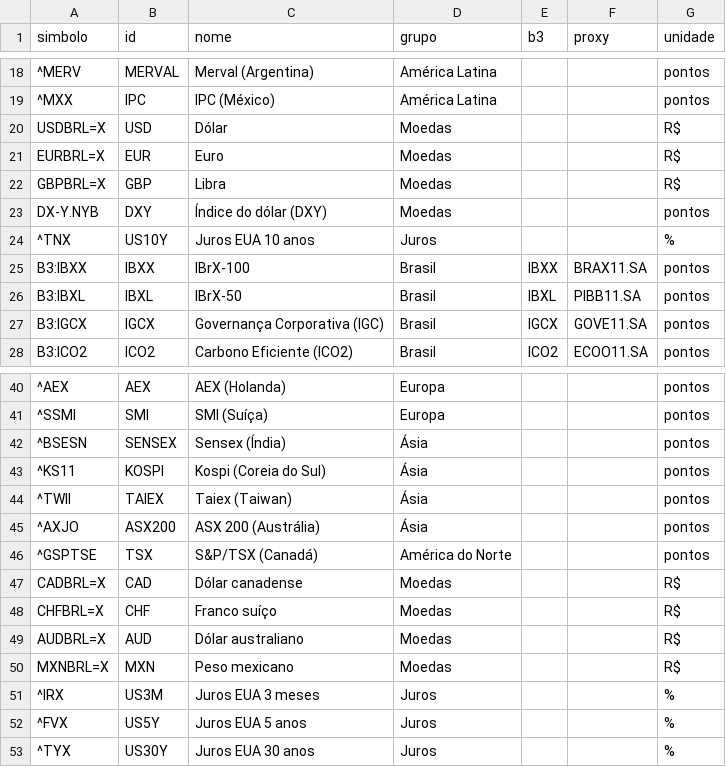
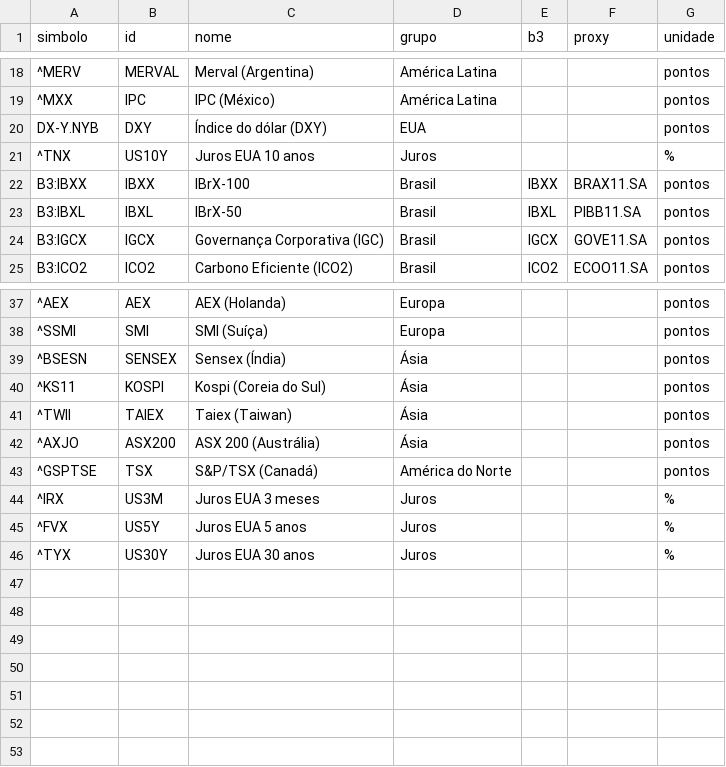
Before and after one commit to GeffMB/radar-b3, a CSV file: listas/indices.csv, drawn as a sheet; only a part is shown, gaps mark what is left out; removed rows and columns are numbered as before the commit, all else as after; the diff names each change by its address in the sheet, - before the commit and + after, or states it on an @@ line.

```diff
--- a/listas/indices.csv
+++ b/listas/indices.csv
-row 20: USDBRL=X | USD | Dólar | Moedas |  |  | R$
-row 21: EURBRL=X | EUR | Euro | Moedas |  |  | R$
-row 22: GBPBRL=X | GBP | Libra | Moedas |  |  | R$
-D20 (grupo): Moedas
+D20 (grupo): EUA
-row 47: CADBRL=X | CAD | Dólar canadense | Moedas |  |  | R$
-row 48: CHFBRL=X | CHF | Franco suíço | Moedas |  |  | R$
-row 49: AUDBRL=X | AUD | Dólar australiano | Moedas |  |  | R$
-row 50: MXNBRL=X | MXN | Peso mexicano | Moedas |  |  | R$
```
Also changed, not shown: 7 other files.
